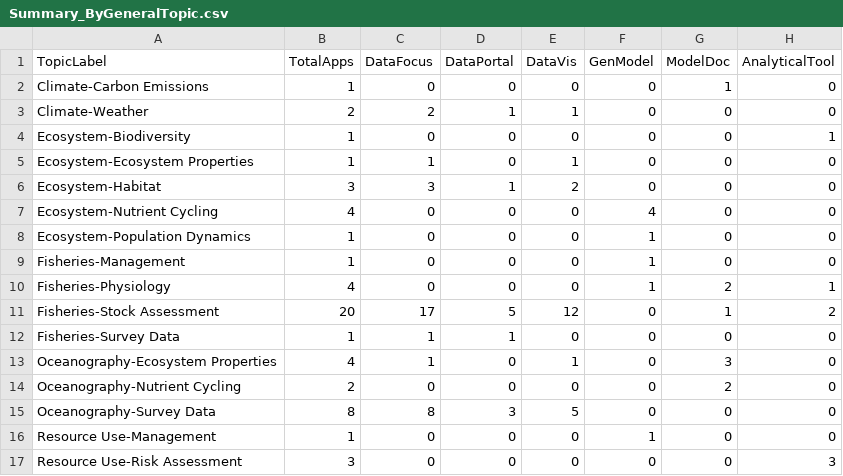
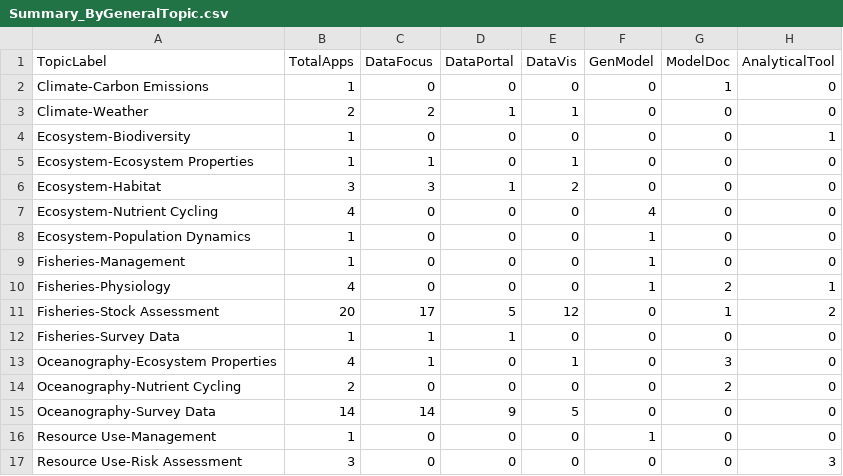
Before and after one commit to SOLV-Code/GreyFish, a CSV file: DATA/OnlineApplications/GeneratedSummaries/Summary_ByGeneralTopic.csv, drawn as a sheet.

```diff
--- a/DATA/OnlineApplications/GeneratedSummaries/Summary_ByGeneralTopic.csv
+++ b/DATA/OnlineApplications/GeneratedSummaries/Summary_ByGeneralTopic.csv
@@ -14,3 +14,3 @@
 "Oceanography-Nutrient Cycling",2,0,0,0,0,2,0
-"Oceanography-Survey Data",8,8,3,5,0,0,0
+"Oceanography-Survey Data",14,14,9,5,0,0,0
 "Resource Use-Management",1,0,0,0,1,0,0
```
Also changed, not shown: DATA/OnlineApplications/InteractiveTools_Master.csv, 4 other files.
